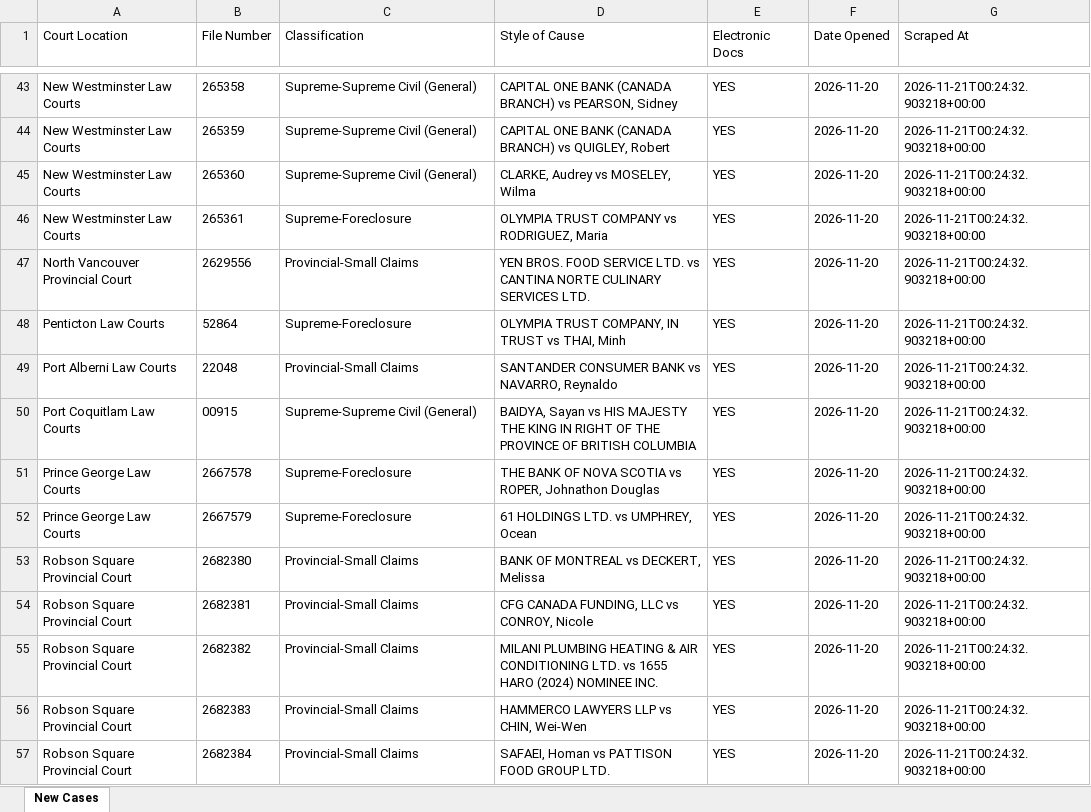
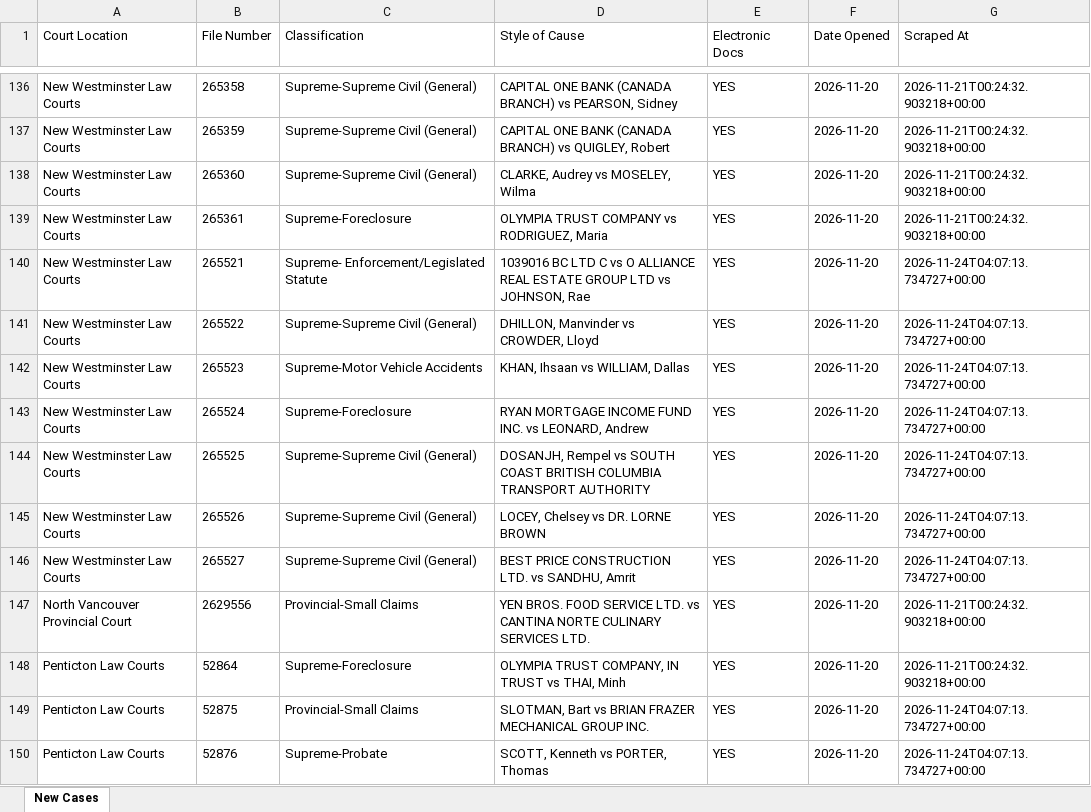
Before and after one commit to J7892/bccivilreport, an Excel workbook: data/bc_civil_cases.xlsx, sheet New Cases, drawn as a sheet; only a part is shown, gaps mark what is left out; the shorter side is filled out with more unchanged rows; values as stored, in another font and other column widths than the file's, no borders; the diff covers the shown part only; the diff names each change by its address in the sheet, - before the commit and + after, or states it on an @@ line.

```diff
--- a/data/bc_civil_cases.xlsx (sheet New Cases)
+++ b/data/bc_civil_cases.xlsx (sheet New Cases)
+row 140: New Westminster Law Courts | 265521 | Supreme- Enforcement/Legislated Statute | 1039016 BC LTD C vs O ALLIANCE REAL ESTATE GROUP LTD vs JOHNSON, Rae | YES | 2026-11-20 | 2026-11-24T04:07:13.734727+00:00
+row 141: New Westminster Law Courts | 265522 | Supreme-Supreme Civil (General) | DHILLON, Manvinder vs CROWDER, Lloyd | YES | 2026-11-20 | 2026-11-24T04:07:13.734727+00:00
+row 142: New Westminster Law Courts | 265523 | Supreme-Motor Vehicle Accidents | KHAN, Ihsaan vs WILLIAM, Dallas | YES | 2026-11-20 | 2026-11-24T04:07:13.734727+00:00
+row 143: New Westminster Law Courts | 265524 | Supreme-Foreclosure | RYAN MORTGAGE INCOME FUND INC. vs LEONARD, Andrew | YES | 2026-11-20 | 2026-11-24T04:07:13.734727+00:00
+row 144: New Westminster Law Courts | 265525 | Supreme-Supreme Civil (General) | DOSANJH, Rempel vs SOUTH COAST BRITISH COLUMBIA TRANSPORT AUTHORITY | YES | 2026-11-20 | 2026-11-24T04:07:13.734727+00:00
+row 145: New Westminster Law Courts | 265526 | Supreme-Supreme Civil (General) | LOCEY, Chelsey vs DR. LORNE BROWN | YES | 2026-11-20 | 2026-11-24T04:07:13.734727+00:00
+row 146: New Westminster Law Courts | 265527 | Supreme-Supreme Civil (General) | BEST PRICE CONSTRUCTION LTD. vs SANDHU, Amrit | YES | 2026-11-20 | 2026-11-24T04:07:13.734727+00:00
+row 149: Penticton Law Courts | 52875 | Provincial-Small Claims | SLOTMAN, Bart vs BRIAN FRAZER MECHANICAL GROUP INC. | YES | 2026-11-20 | 2026-11-24T04:07:13.734727+00:00
+row 150: Penticton Law Courts | 52876 | Supreme-Probate | SCOTT, Kenneth vs PORTER, Thomas | YES | 2026-11-20 | 2026-11-24T04:07:13.734727+00:00
```
Also changed, not shown: 155 added rows elsewhere in this sheet, 4 other files.
